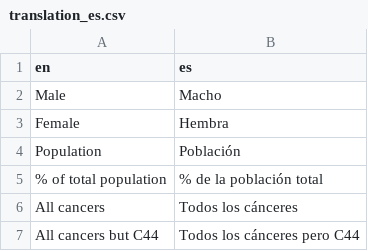
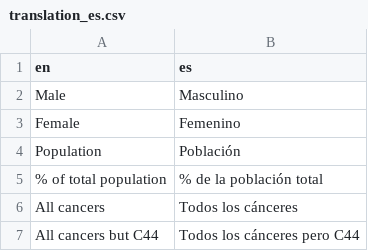
Before and after one commit to IARC-CSU/CanReg5, a CSV file: conf/tables/r/r-translations/translation_es.csv, drawn as a sheet; only a part is shown.

Commit message:
Updated the Spanish translation of automated report.

```diff
--- a/conf/tables/r/r-translations/translation_es.csv
+++ b/conf/tables/r/r-translations/translation_es.csv
@@ -1,4 +1,4 @@
 en,es
-Male,Macho
-Female,Hembra
+Male,Masculino
+Female,Femenino
 Population,Población
```
